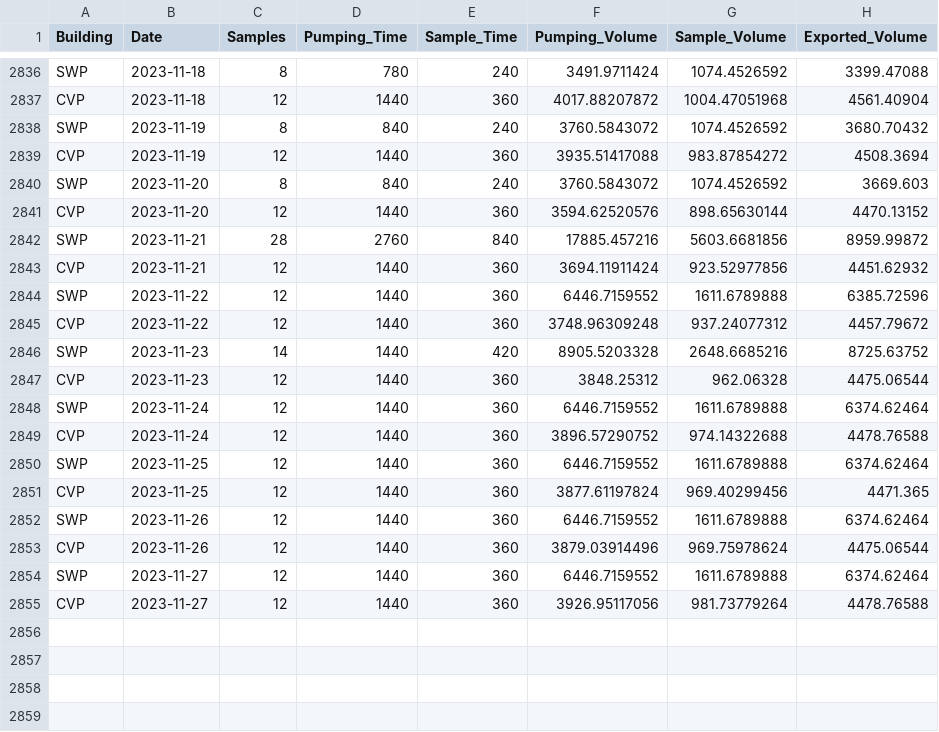
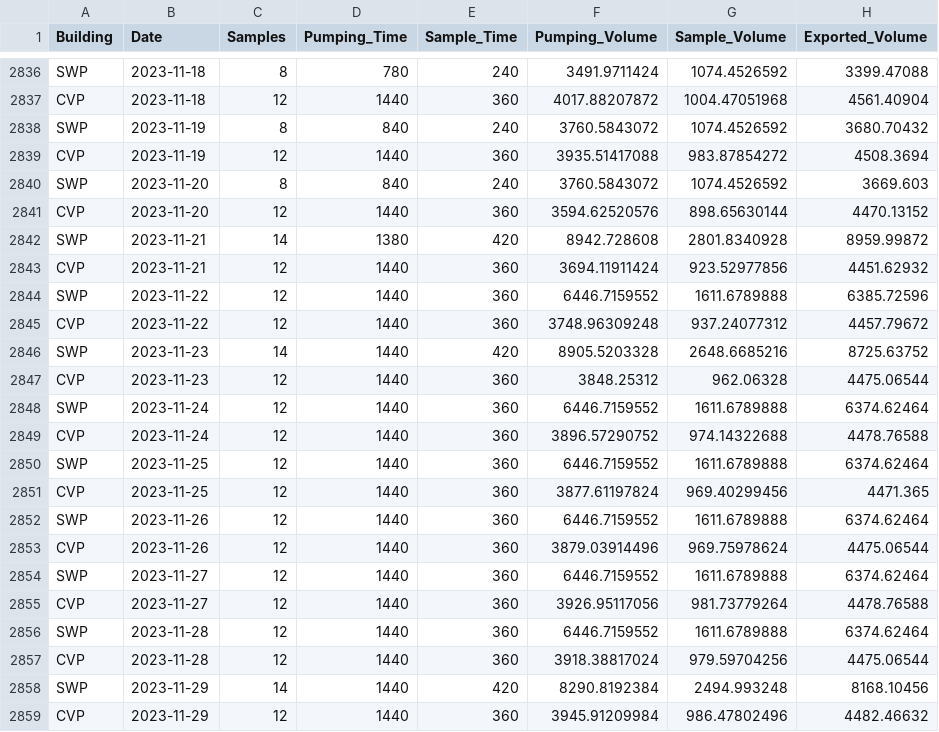
Before and after one commit to dapperstats/salvage, a CSV file: site/docs/files/sample_vols.csv, drawn as a sheet; only a part is shown, gaps mark what is left out.

Commit message:
updating data cron job: 2023-12-01_00-14

```diff
--- a/site/docs/files/sample_vols.csv
+++ b/site/docs/files/sample_vols.csv
@@ -2841,3 +2841,3 @@
 "CVP","2023-11-20",12,1440,360,3594.62520576,898.65630144,4470.13152
-"SWP","2023-11-21",28,2760,840,17885.457216,5603.6681856,8959.99872
+"SWP","2023-11-21",14,1380,420,8942.728608,2801.8340928,8959.99872
 "CVP","2023-11-21",12,1440,360,3694.11911424,923.52977856,4451.62932
@@ -2855 +2855,5 @@
 "CVP","2023-11-27",12,1440,360,3926.95117056,981.73779264,4478.76588
+"SWP","2023-11-28",12,1440,360,6446.7159552,1611.6789888,6374.62464
+"CVP","2023-11-28",12,1440,360,3918.38817024,979.59704256,4475.06544
+"SWP","2023-11-29",14,1440,420,8290.8192384,2494.993248,8168.10456
+"CVP","2023-11-29",12,1440,360,3945.91209984,986.47802496,4482.46632
```
Also changed, not shown: 4 other files.
